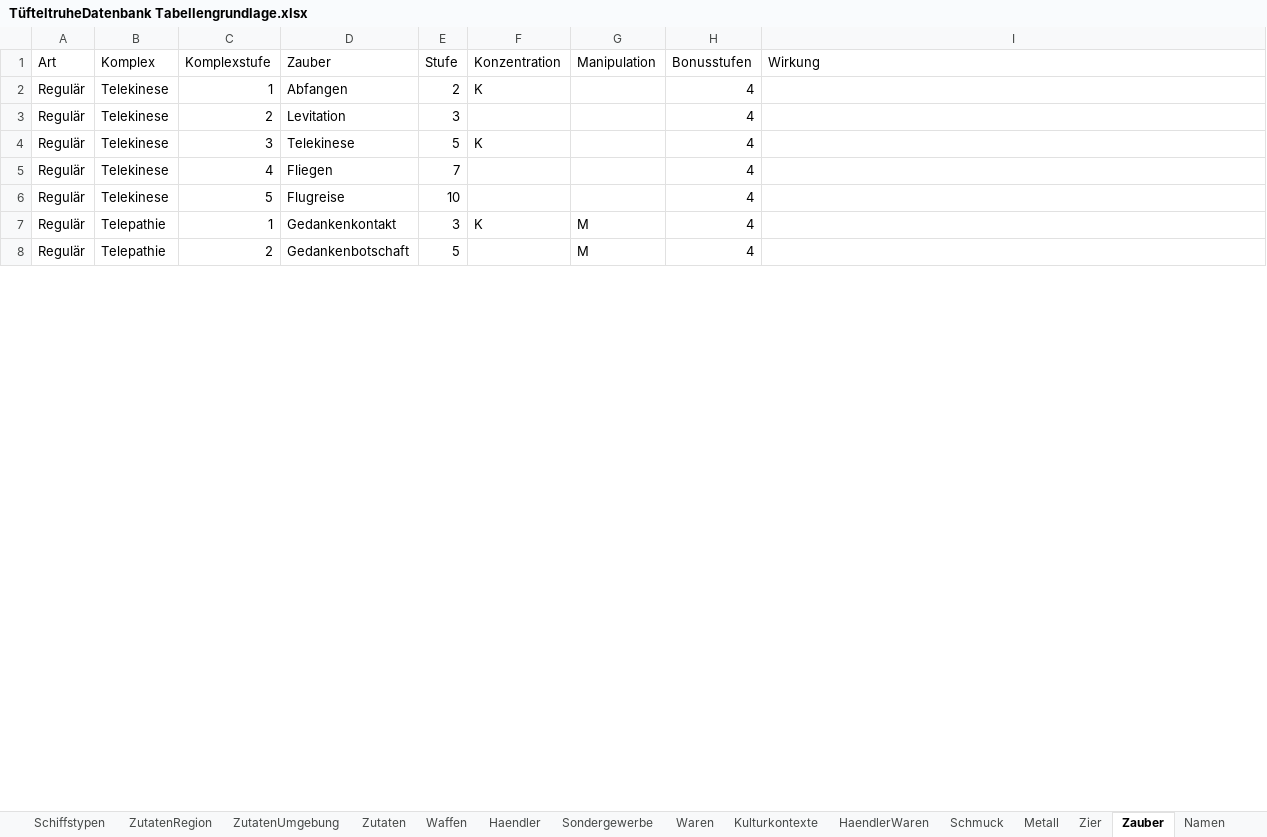
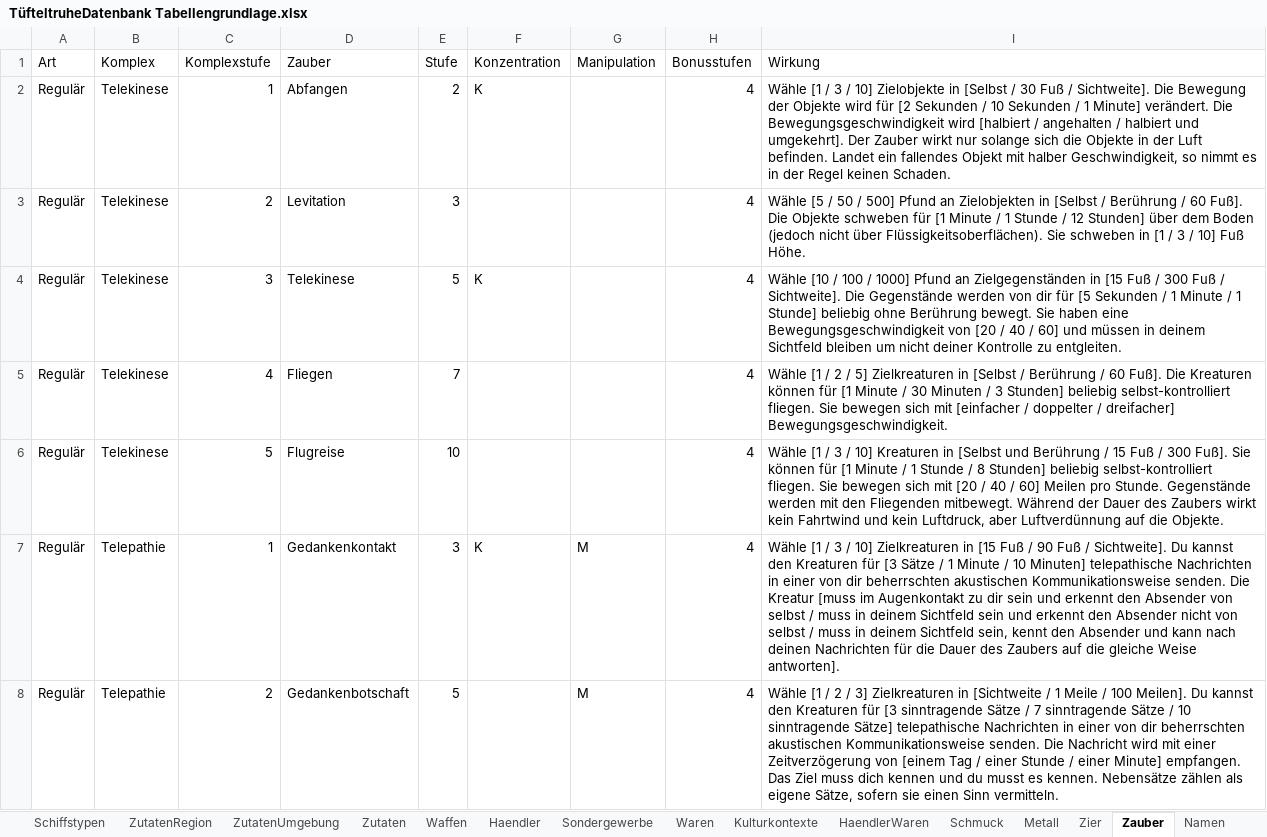
Before and after one commit to l-ammer/Tuefteltruhe, an Excel workbook: TüfteltruheDatenbank Tabellengrundlage.xlsx, sheet Zauber, drawn as a sheet; only a part is shown; values as stored, in another font and other column widths than the file's, no borders; the diff covers the shown part only; the diff names each change by its address in the sheet, - before the commit and + after, or states it on an @@ line.

```diff
--- a/TüfteltruheDatenbank Tabellengrundlage.xlsx (sheet Zauber)
+++ b/TüfteltruheDatenbank Tabellengrundlage.xlsx (sheet Zauber)
-I2 (Wirkung): (empty)
+I2 (Wirkung): Wähle [1 / 3 / 10] Zielobjekte in [Selbst / 30 Fuß / Sichtweite]. Die Bewegung der Objekte wird für [2 Sekunden / 10 Sekunden / 1 Minute] verändert. Die Bewegungsgeschwindigkeit wird [halbiert / angehalten / halbiert und umgekehrt]. Der Zauber wirkt nur solange sich die Objekte in der Luft befinden. Landet ein fallendes Objekt mit halber Geschwindigkeit, so nimmt es in der Regel keinen Schaden.
-I3 (Wirkung): (empty)
+I3 (Wirkung): Wähle [5 / 50 / 500] Pfund an Zielobjekten in [Selbst / Berührung / 60 Fuß]. Die Objekte schweben für [1 Minute / 1 Stunde / 12 Stunden] über dem Boden (jedoch nicht über Flüssigkeitsoberflächen). Sie schweben in [1 / 3 / 10] Fuß Höhe.
-I4 (Wirkung): (empty)
+I4 (Wirkung): Wähle [10 / 100 / 1000] Pfund an Zielgegenständen in [15 Fuß / 300 Fuß / Sichtweite]. Die Gegenstände werden von dir für [5 Sekunden / 1 Minute / 1 Stunde] beliebig ohne Berührung bewegt. Sie haben eine Bewegungsgeschwindigkeit von [20 / 40 / 60] und müssen in deinem Sichtfeld bleiben um nicht deiner Kontrolle zu entgleiten.
-I5 (Wirkung): (empty)
+I5 (Wirkung): Wähle [1 / 2 / 5] Zielkreaturen in [Selbst / Berührung / 60 Fuß]. Die Kreaturen können für [1 Minute / 30 Minuten / 3 Stunden] beliebig selbst-kontrolliert fliegen. Sie bewegen sich mit [einfacher / doppelter / dreifacher] Bewegungsgeschwindigkeit.
-I6 (Wirkung): (empty)
+I6 (Wirkung): Wähle [1 / 3 / 10] Kreaturen in [Selbst und Berührung / 15 Fuß / 300 Fuß]. Sie können für [1 Minute / 1 Stunde / 8 Stunden] beliebig selbst-kontrolliert fliegen. Sie bewegen sich mit [20 / 40 / 60] Meilen pro Stunde. Gegenstände werden mit den Fliegenden mitbewegt. Während der Dauer des Zaubers wirkt kein Fahrtwind und kein Luftdruck, aber Luftverdünnung auf die Objekte.
-I7 (Wirkung): (empty)
+I7 (Wirkung): Wähle [1 / 3 / 10] Zielkreaturen in [15 Fuß / 90 Fuß / Sichtweite]. Du kannst den Kreaturen für [3 Sätze / 1 Minute / 10 Minuten] telepathische Nachrichten in einer von dir beherrschten akustischen Kommunikationsweise senden. Die Kreatur [muss im Augenkontakt zu dir sein und erkennt den Absender von selbst / muss in deinem Sichtfeld sein und erkennt den Absender nicht von selbst / muss in deinem Sichtfeld sein, kennt den Absender und kann nach deinen Nachrichten für die Dauer des Zaubers auf die gleiche Weise antworten].
-I8 (Wirkung): (empty)
+I8 (Wirkung): Wähle [1 / 2 / 3] Zielkreaturen in [Sichtweite / 1 Meile / 100 Meilen]. Du kannst den Kreaturen für [3 sinntragende Sätze / 7 sinntragende Sätze / 10 sinntragende Sätze] telepathische Nachrichten in einer von dir beherrschten akustischen Kommunikationsweise senden. Die Nachricht wird mit einer Zeitverzögerung von [einem Tag / einer Stunde / einer Minute] empfangen. Das Ziel muss dich kennen und du musst es kennen. Nebensätze zählen als eigene Sätze, sofern sie einen Sinn vermitteln.
```
Also changed, not shown: 278 edited cells elsewhere in this sheet, 3 other files.
